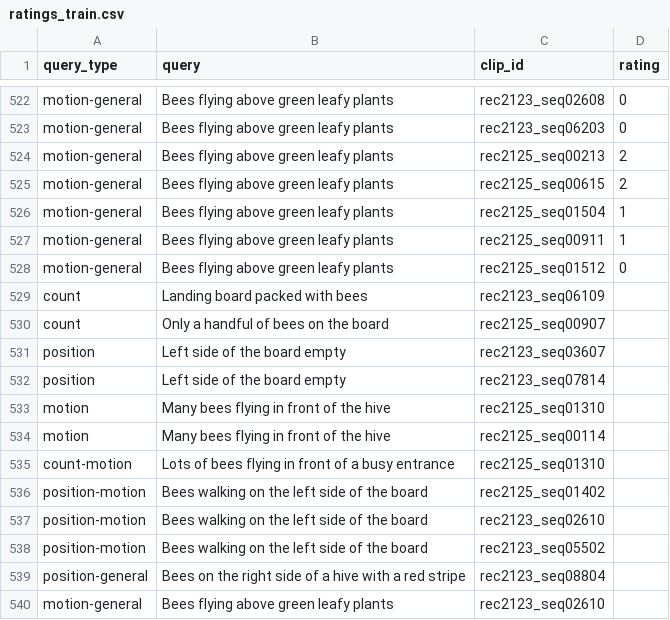
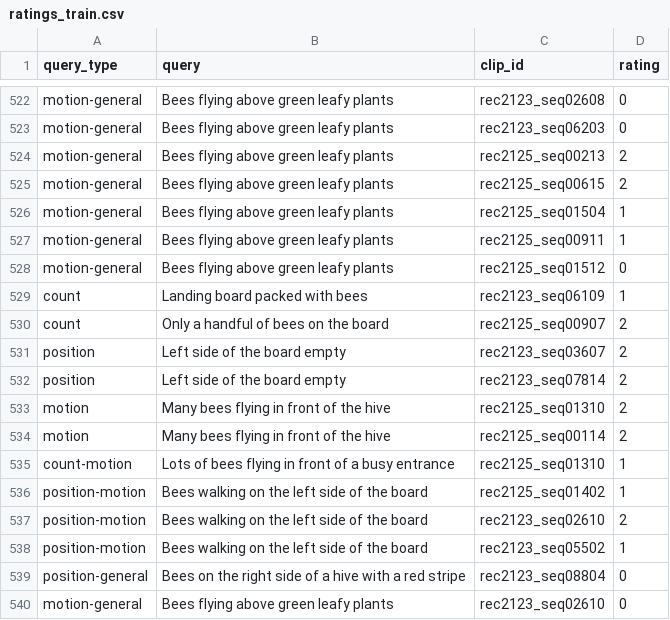
Before and after one commit to ok7074/HiveTextSearch, a CSV file: experiments/ratings_train.csv, drawn as a sheet; only a part is shown, gaps mark what is left out.

```diff
--- a/experiments/ratings_train.csv
+++ b/experiments/ratings_train.csv
@@ -528,13 +528,13 @@ motion-general,Bees flying above green leafy plants,rec2125_seq00911,1
 motion-general,Bees flying above green leafy plants,rec2125_seq01512,0
-count,Landing board packed with bees,rec2123_seq06109,
-count,Only a handful of bees on the board,rec2125_seq00907,
-position,Left side of the board empty,rec2123_seq03607,
-position,Left side of the board empty,rec2123_seq07814,
-motion,Many bees flying in front of the hive,rec2125_seq01310,
-motion,Many bees flying in front of the hive,rec2125_seq00114,
-count-motion,Lots of bees flying in front of a busy entrance,rec2125_seq01310,
-position-motion,Bees walking on the left side of the board,rec2125_seq01402,
-position-motion,Bees walking on the left side of the board,rec2123_seq02610,
-position-motion,Bees walking on the left side of the board,rec2123_seq05502,
-position-general,Bees on the right side of a hive with a red stripe,rec2123_seq08804,
-motion-general,Bees flying above green leafy plants,rec2123_seq02610,
+count,Landing board packed with bees,rec2123_seq06109,1
+count,Only a handful of bees on the board,rec2125_seq00907,2
+position,Left side of the board empty,rec2123_seq03607,2
+position,Left side of the board empty,rec2123_seq07814,2
+motion,Many bees flying in front of the hive,rec2125_seq01310,2
+motion,Many bees flying in front of the hive,rec2125_seq00114,2
+count-motion,Lots of bees flying in front of a busy entrance,rec2125_seq01310,1
+position-motion,Bees walking on the left side of the board,rec2125_seq01402,1
+position-motion,Bees walking on the left side of the board,rec2123_seq02610,2
+position-motion,Bees walking on the left side of the board,rec2123_seq05502,1
+position-general,Bees on the right side of a hive with a red stripe,rec2123_seq08804,0
+motion-general,Bees flying above green leafy plants,rec2123_seq02610,0
```
Also changed, not shown: 1 other file.
